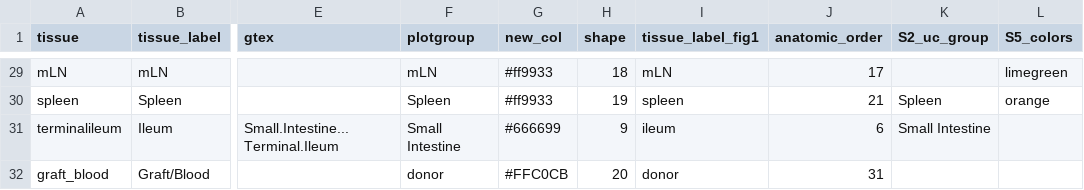
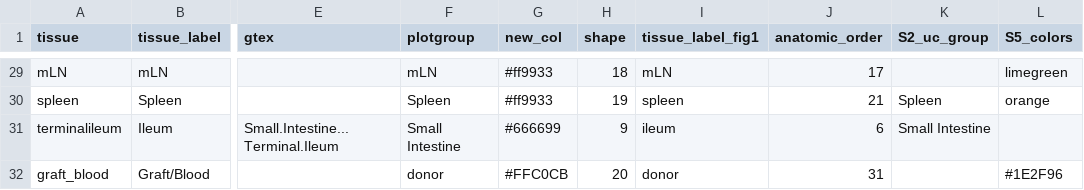
Before and after one commit to vdblab/Dewolf-TCR-landscape-2022, a CSV file: data/updated_colors_dendrograms.csv, drawn as a sheet; only a part is shown, gaps mark what is left out; the diff names each change by its address in the sheet, - before the commit and + after, or states it on an @@ line.

```diff
--- a/data/updated_colors_dendrograms.csv
+++ b/data/updated_colors_dendrograms.csv
-L32 (S5_colors): (empty)
+L32 (S5_colors): #1E2F96
```
Also changed, not shown: 3 other files.
